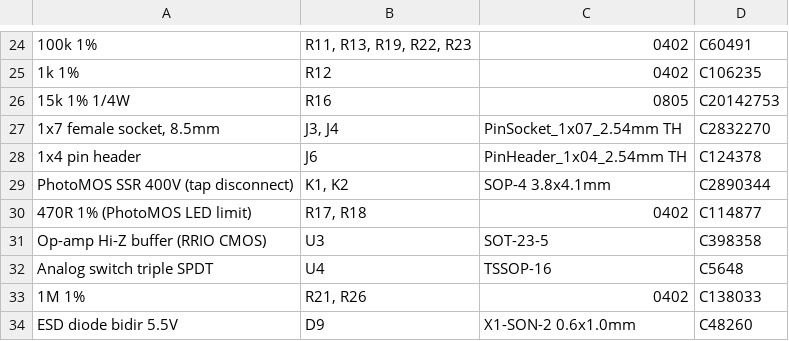
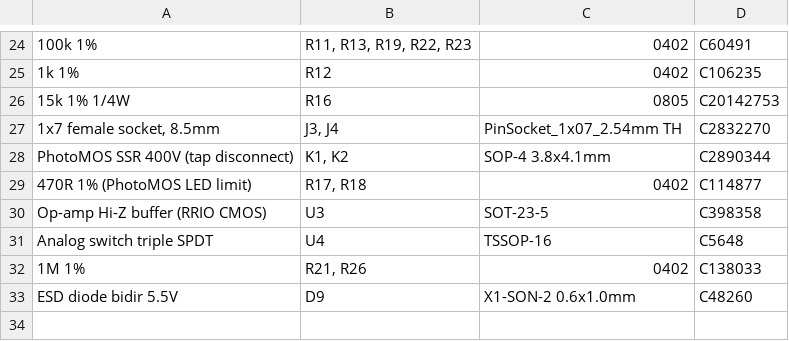
Before and after one commit to scrambletools/ES8389-Hat, a CSV file: fab/scramble_hat-BOM.csv, drawn as a sheet; only a part is shown, gaps mark what is left out; the diff names each change by its address in the sheet, - before the commit and + after, or states it on an @@ line.

```diff
--- a/fab/scramble_hat-BOM.csv
+++ b/fab/scramble_hat-BOM.csv
-row 28: 1x4 pin header | J6 | PinHeader_1x04_2.54mm TH | C124378
```
Also changed, not shown: BOM.csv, 19 other files.
